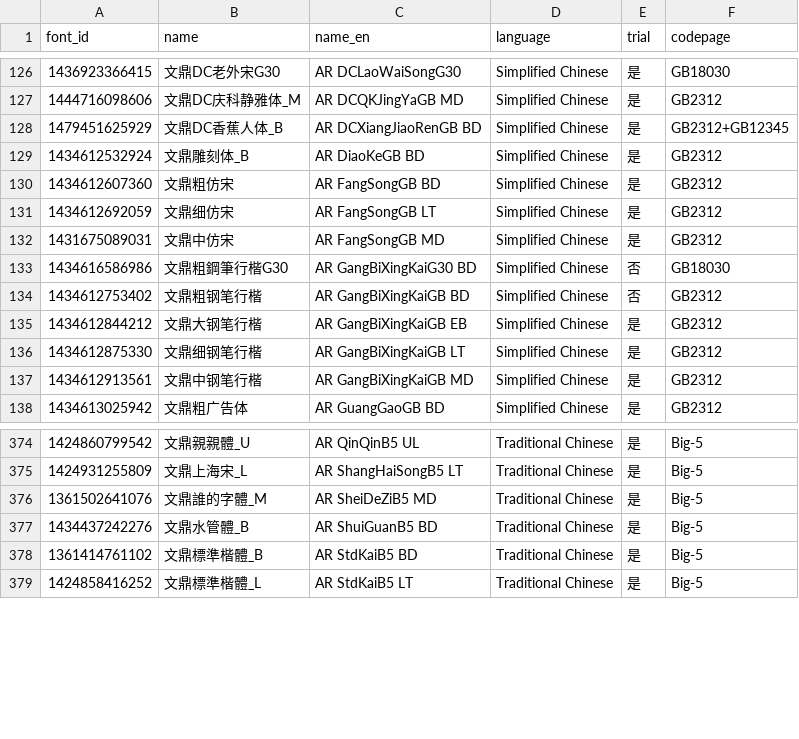
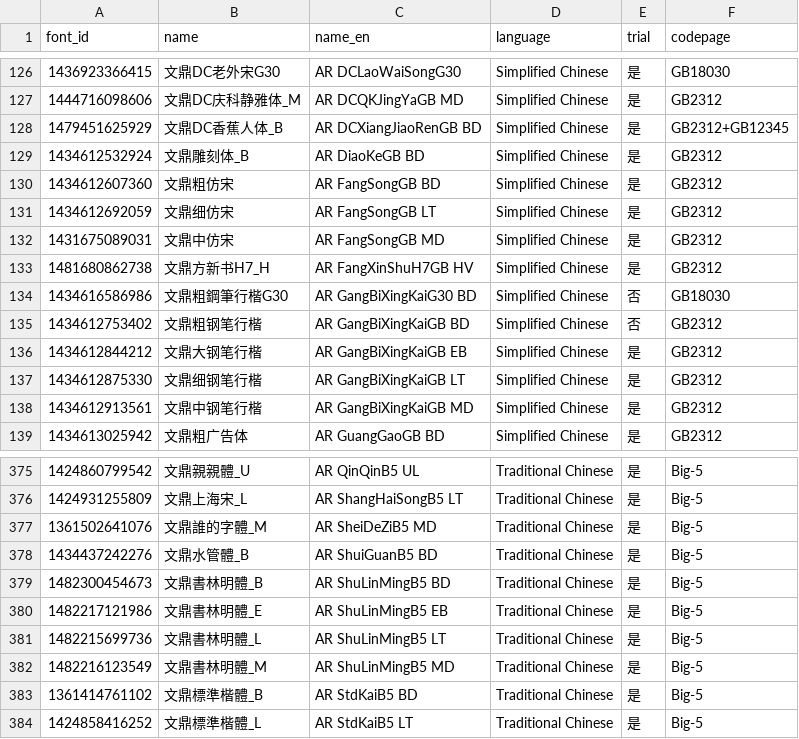
Before and after one commit to CNMan/ARPHFonts, a CSV file: ARPHFontsList.csv, drawn as a sheet; only a part is shown, gaps mark what is left out; the diff names each change by its address in the sheet, - before the commit and + after, or states it on an @@ line.

```diff
--- a/ARPHFontsList.csv
+++ b/ARPHFontsList.csv
+row 133: 1481680862738 | 文鼎方新书H7_H | AR FangXinShuH7GB HV | Simplified Chinese | 是 | GB2312
+row 379: 1482300454673 | 文鼎書林明體_B | AR ShuLinMingB5 BD | Traditional Chinese | 是 | Big-5
+row 380: 1482217121986 | 文鼎書林明體_E | AR ShuLinMingB5 EB | Traditional Chinese | 是 | Big-5
+row 381: 1482215699736 | 文鼎書林明體_L | AR ShuLinMingB5 LT | Traditional Chinese | 是 | Big-5
+row 382: 1482216123549 | 文鼎書林明體_M | AR ShuLinMingB5 MD | Traditional Chinese | 是 | Big-5
```
Also changed, not shown: ARPHFonts.csv, 1 other file.
